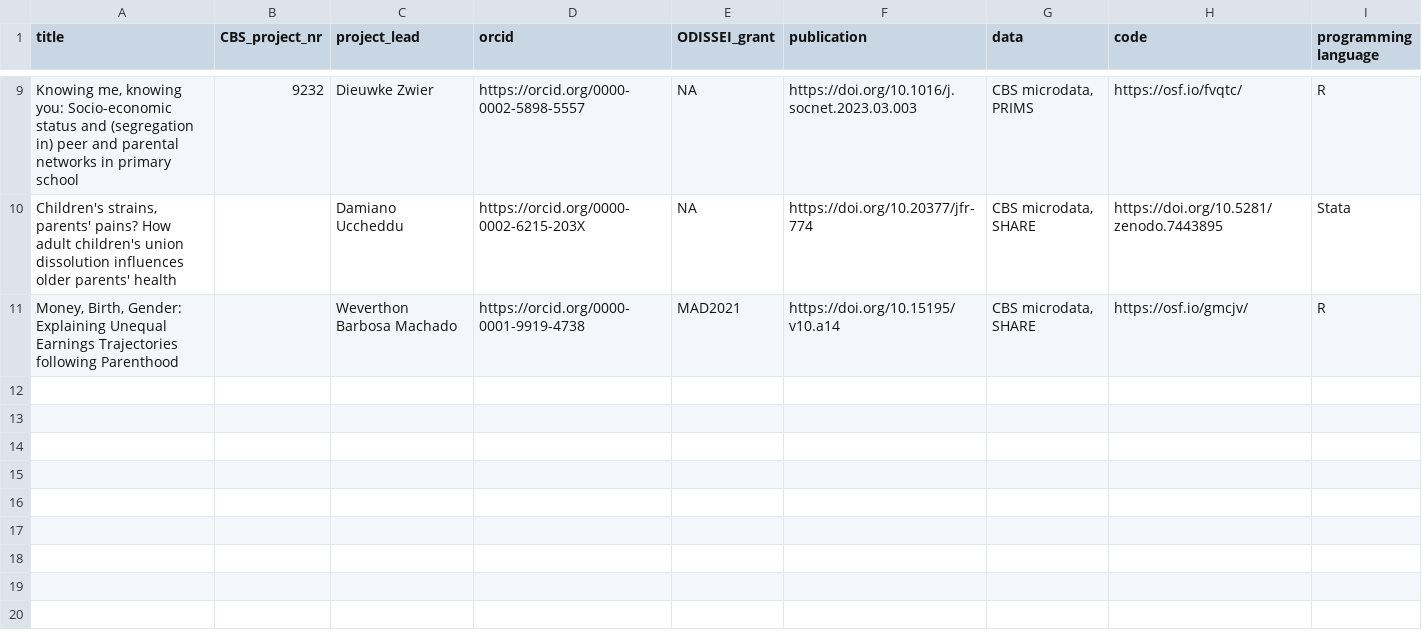
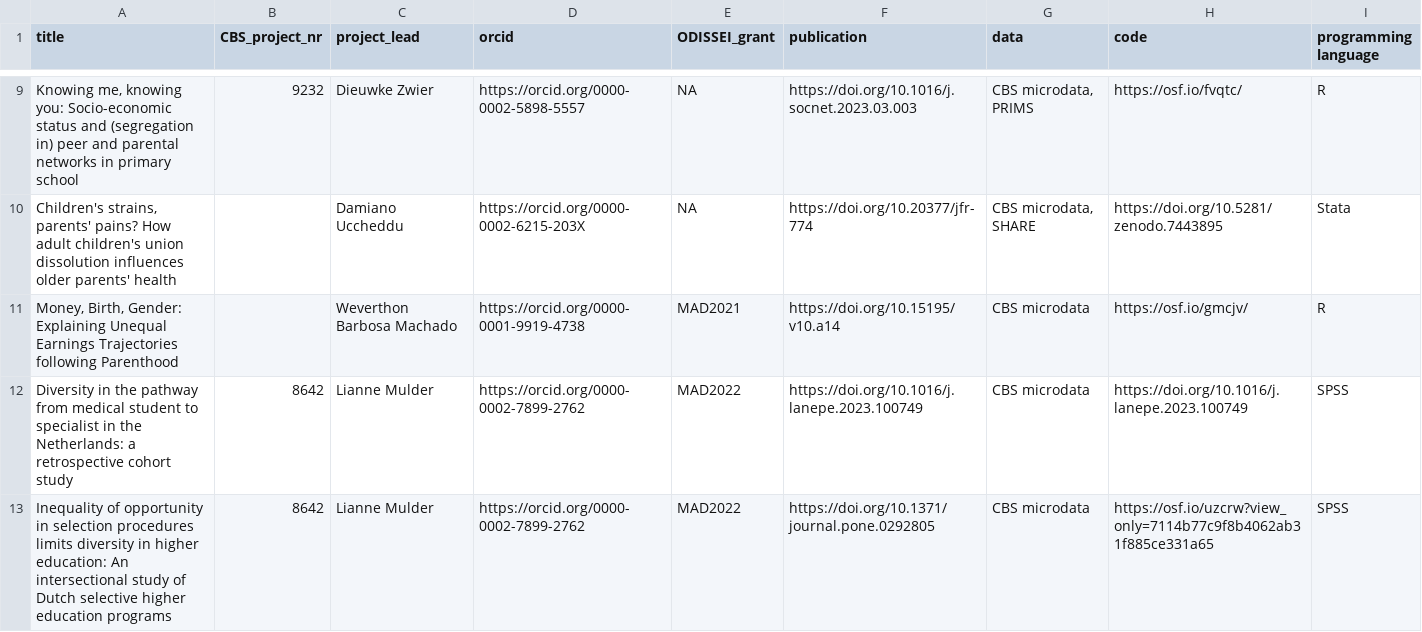
Before and after one commit to odissei-data/ODISSEI-code-library, a CSV file: Data/odissei-projects_CBS.csv, drawn as a sheet; only a part is shown, gaps mark what is left out; the diff names each change by its address in the sheet, - before the commit and + after, or states it on an @@ line.

```diff
--- a/Data/odissei-projects_CBS.csv
+++ b/Data/odissei-projects_CBS.csv
-G11 (data): CBS microdata, SHARE
+G11 (data): CBS microdata
+row 12: Diversity in the pathway from medical student to specialist in the Netherlands: a retrospective cohort study | 8642 | Lianne Mulder | https://orcid.org/0000-0002-7899-2762 | MAD2022 | https://doi.org/10.1016/j.lanepe.2023.100749 | CBS microdata | https://doi.org/10.1016/j.lanepe.2023.100749 | SPSS
+row 13: Inequality of opportunity in selection procedures limits diversity in higher education: An intersectional study of Dutch selective higher education programs | 8642 | Lianne Mulder | https://orcid.org/0000-0002-7899-2762 | MAD2022 | https://doi.org/10.1371/journal.pone.0292805 | CBS microdata | https://osf.io/uzcrw?view_only=7114b77c9f8b4062ab31f885ce331a65 | SPSS
```
Also changed, not shown: Data/odissei-projects-clean_CBS.csv, 1 other file.
